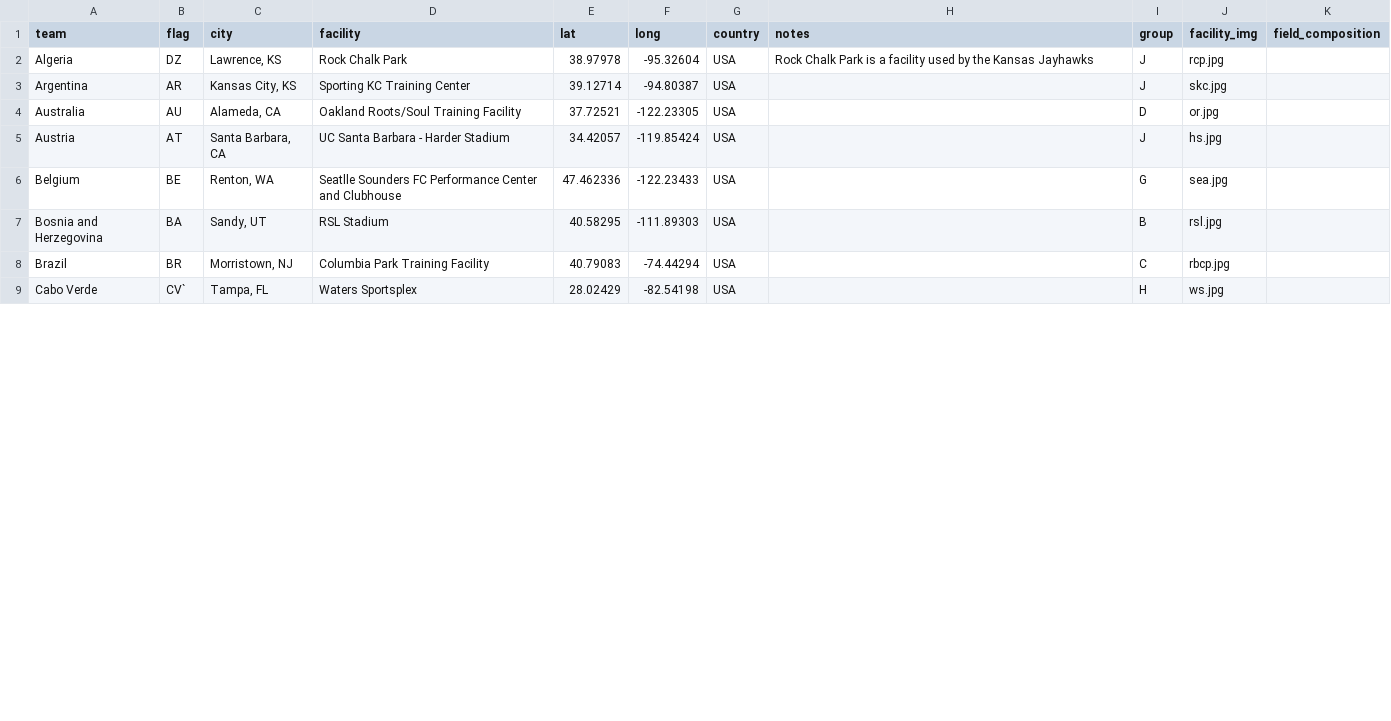
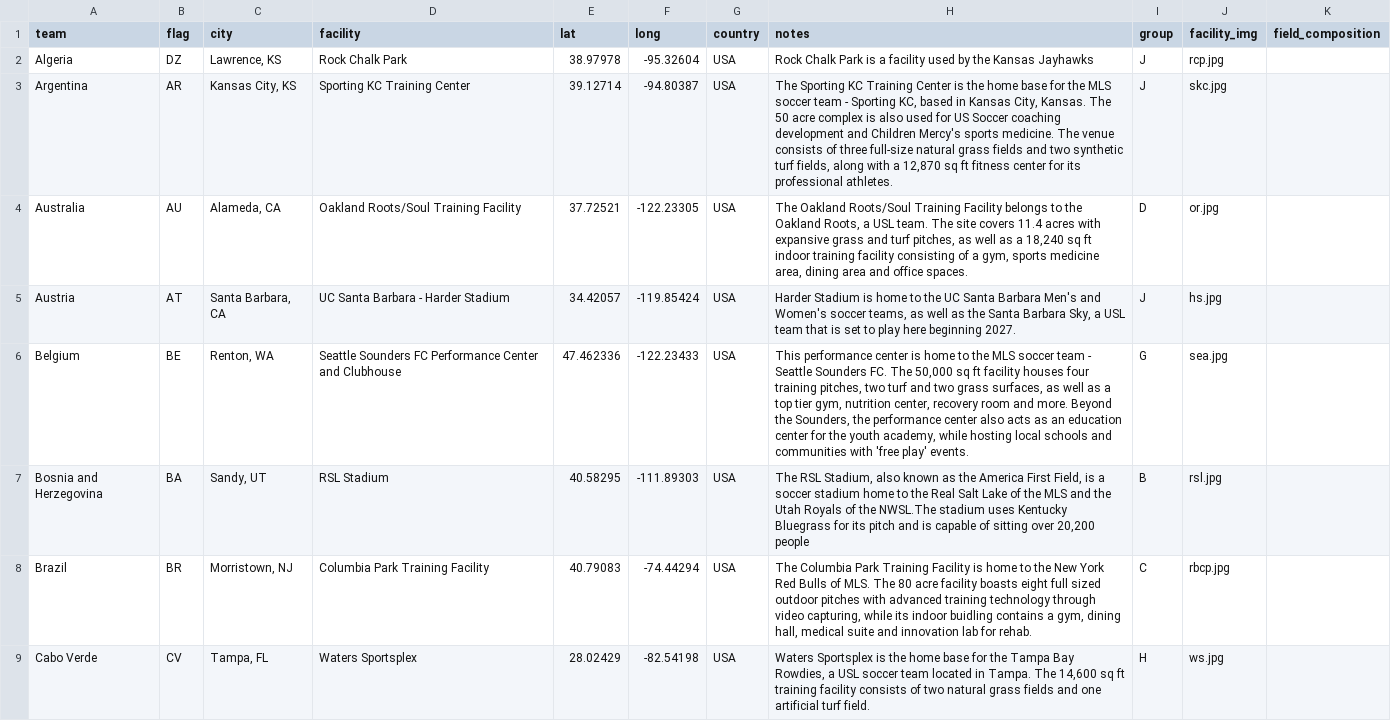
Before and after one commit to cc-carto/WorldCup_Practice26, a CSV file: data/team_data.csv, drawn as a sheet; only a part is shown; the diff covers the shown part only.

```diff
--- a/data/team_data.csv
+++ b/data/team_data.csv
@@ -2,8 +2,8 @@
 Algeria,DZ,"Lawrence, KS",Rock Chalk Park,38.97978,-95.32604,USA,Rock Chalk Park is a facility used by the Kansas Jayhawks,J,rcp.jpg,
-Argentina,AR,"Kansas City, KS",Sporting KC Training Center,39.12714,-94.80387,USA,,J,skc.jpg,
-Australia,AU,"Alameda, CA",Oakland Roots/Soul Training Facility,37.72521,-122.23305,USA,,D,or.jpg,
-Austria,AT,"Santa Barbara, CA",UC Santa Barbara - Harder Stadium,34.42057,-119.85424,USA,,J,hs.jpg,
-Belgium,BE,"Renton, WA",Seatlle Sounders FC Performance Center and Clubhouse,47.462336,-122.23433,USA,,G,sea.jpg,
-Bosnia and Herzegovina,BA,"Sandy, UT",RSL Stadium,40.58295,-111.89303,USA,,B,rsl.jpg,
-Brazil,BR,"Morristown, NJ",Columbia Park Training Facility,40.79083,-74.44294,USA,,C,rbcp.jpg,
-Cabo Verde,CV`,"Tampa, FL",Waters Sportsplex,28.02429,-82.54198,USA,,H,ws.jpg,
+Argentina,AR,"Kansas City, KS",Sporting KC Training Center,39.12714,-94.80387,USA,"The Sporting KC Training Center is the home base for the MLS soccer team - Sporting KC, based in Kansas City, Kansas. The 50 acre complex is also used for US Soccer coaching development and Children Mercy's sports medicine. The venue consists of three full-size natural grass fields and two synthetic turf fields, along with a 12,870 sq ft fitness center for its professional athletes. ",J,skc.jpg,
+Australia,AU,"Alameda, CA",Oakland Roots/Soul Training Facility,37.72521,-122.23305,USA,"The Oakland Roots/Soul Training Facility belongs to the Oakland Roots, a USL team. The site covers 11.4 acres with expansive grass and turf pitches, as well as a 18,240 sq ft indoor training facility consisting of a gym, sports medicine area, dining area and office spaces.",D,or.jpg,
+Austria,AT,"Santa Barbara, CA",UC Santa Barbara - Harder Stadium,34.42057,-119.85424,USA,"Harder Stadium is home to the UC Santa Barbara Men's and Women's soccer teams, as well as the Santa Barbara Sky, a USL team that is set to play here beginning 2027.",J,hs.jpg,
+Belgium,BE,"Renton, WA",Seattle Sounders FC Performance Center and Clubhouse,47.462336,-122.23433,USA,"This performance center is home to the MLS soccer team - Seattle Sounders FC. The 50,000 sq ft facility houses four training pitches, two turf and two grass surfaces, as well as a top tier gym, nutrition center, recovery room and more. Beyond the Sounders, the performance center also acts as an education center for the youth academy, while hosting local schools and communities with 'free play' events." ,G,sea.jpg,
+Bosnia and Herzegovina,BA,"Sandy, UT",RSL Stadium,40.58295,-111.89303,USA,"The RSL Stadium, also known as the America First Field, is a soccer stadium home to the Real Salt Lake of the MLS and the Utah Royals of the NWSL.The stadium uses Kentucky Bluegrass for its pitch and is capable of sitting over 20,200 people",B,rsl.jpg,
+Brazil,BR,"Morristown, NJ",Columbia Park Training Facility,40.79083,-74.44294,USA,"The Columbia Park Training Facility is home to the New York Red Bulls of MLS. The 80 acre facility boasts eight full sized outdoor pitches with advanced training technology through video capturing, while its indoor buidling contains a gym, dining hall, medical suite and innovation lab for rehab. ",C,rbcp.jpg,
+Cabo Verde,CV,"Tampa, FL",Waters Sportsplex,28.02429,-82.54198,USA,"Waters Sportsplex is the home base for the Tampa Bay Rowdies, a USL soccer team located in Tampa. The 14,600 sq ft training facility consists of two natural grass fields and one artificial turf field.  ",H,ws.jpg,
```
Also changed, not shown: 6 edited cells elsewhere in this file, 4 other files.
